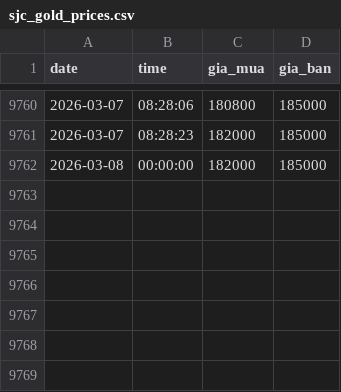
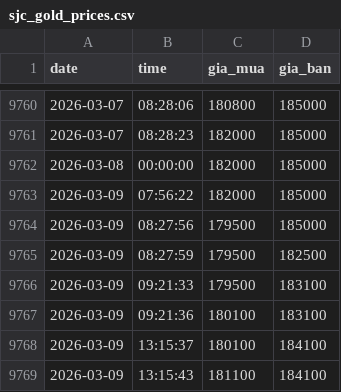
Before and after one commit to andy-nguyen-21/gold-market-data-vietnam, a CSV file: sjc_gold_prices.csv, drawn as a sheet; only a part is shown, gaps mark what is left out; the diff names each change by its address in the sheet, - before the commit and + after, or states it on an @@ line.

```diff
--- a/sjc_gold_prices.csv
+++ b/sjc_gold_prices.csv
+row 9763: 2026-03-09 | 07:56:22 | 182000 | 185000
+row 9764: 2026-03-09 | 08:27:56 | 179500 | 185000
+row 9765: 2026-03-09 | 08:27:59 | 179500 | 182500
+row 9766: 2026-03-09 | 09:21:33 | 179500 | 183100
+row 9767: 2026-03-09 | 09:21:36 | 180100 | 183100
+row 9768: 2026-03-09 | 13:15:37 | 180100 | 184100
+row 9769: 2026-03-09 | 13:15:43 | 181100 | 184100
```
